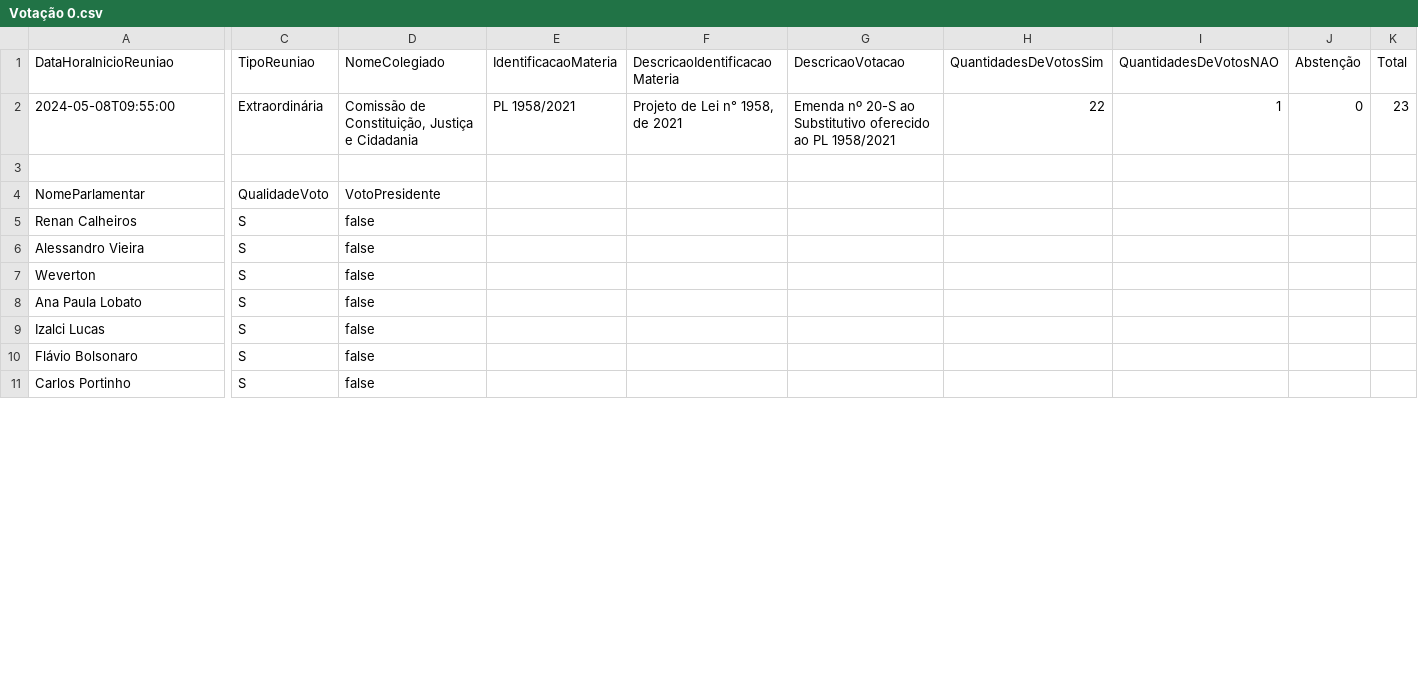
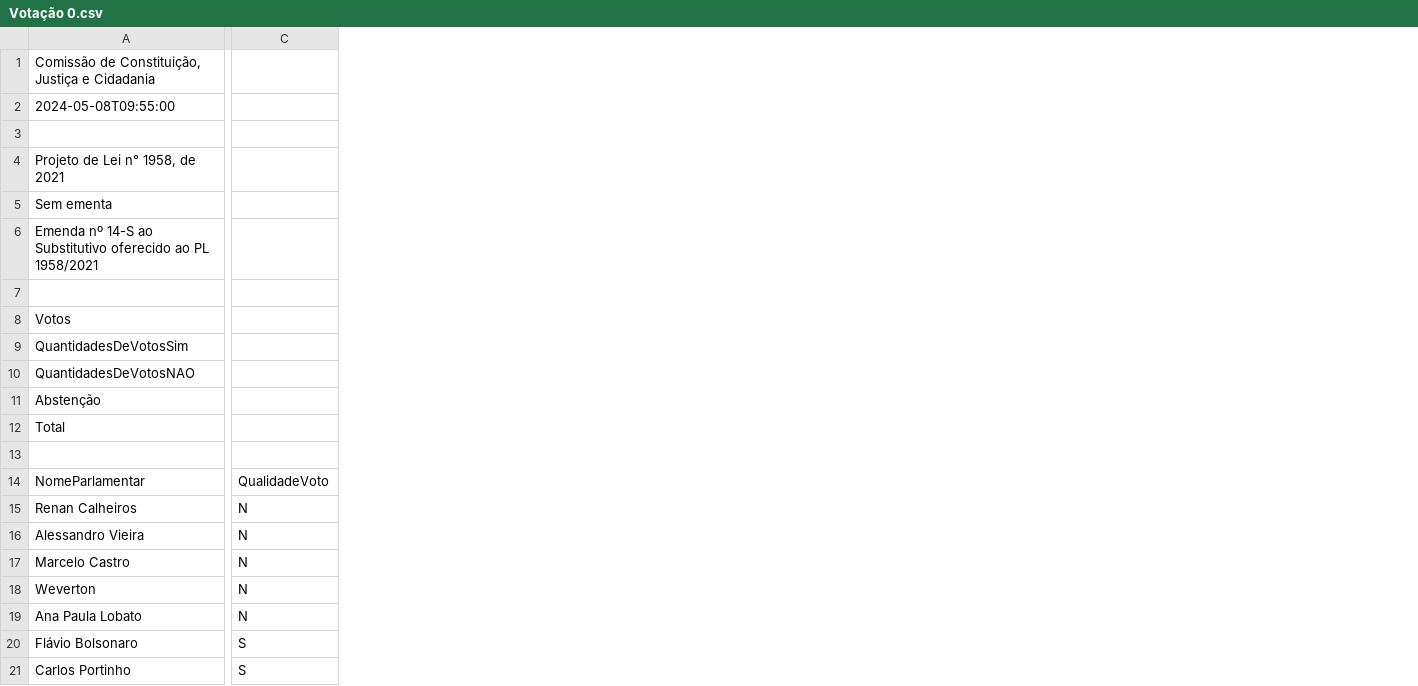
Before and after one commit to Capoto/Comparador-de-Textos, a CSV file: Votação 0.csv, drawn as a sheet; only a part is shown, gaps mark what is left out; removed rows and columns are numbered as before the commit, all else as after; rows hold the shown columns only; the diff covers the shown part only; the diff names each change by its address in the sheet, - before the commit and + after, or states it on an @@ line.

```diff
--- a/Votação 0.csv
+++ b/Votação 0.csv
-column D, rows 2-8: Comissão de Constituição, Justiça e Cidadania |  | VotoPresidente | false | false | false | false; rows 10-11: false | false
-column E, row 2: PL 1958/2021
-column F, row 2: Projeto de Lei n° 1958, de 2021
-column G, row 2: Emenda nº 20-S ao Substitutivo oferecido ao PL 1958/2021
-column H, row 2: 22
-column I, row 2: 1
-column J, row 2: 0
-column K, row 2: 23
-row 1: DataHoraInicioReuniao | TipoReuniao | NomeColegiado | IdentificacaoMateria | DescricaoIdentificacaoMateria | DescricaoVotacao | QuantidadesDeVotosSim | QuantidadesDeVotosNAO | Abstenção | Total
+row 1: Comissão de Constituição, Justiça e Cidadania
-C2: Extraordinária
+C2: (empty)
+row 3: (empty)
+row 4: Projeto de Lei n° 1958, de 2021
+row 5: Sem ementa
+row 6: Emenda nº 14-S ao Substitutivo oferecido ao PL 1958/2021
+row 7: (empty)
+row 8: Votos
+row 9: QuantidadesDeVotosSim
+row 10: QuantidadesDeVotosNAO
+row 11: Abstenção
+row 12: Total
-C15:C16: S
+C15:C16: N
+row 17: Marcelo Castro | N
-C18:C19: S
+C18:C19: N
-row 9: Izalci Lucas | S | false
```
Also changed, not shown: 1 added row, 1 removed row and 9 edited cells elsewhere in this file, 7 other files.
